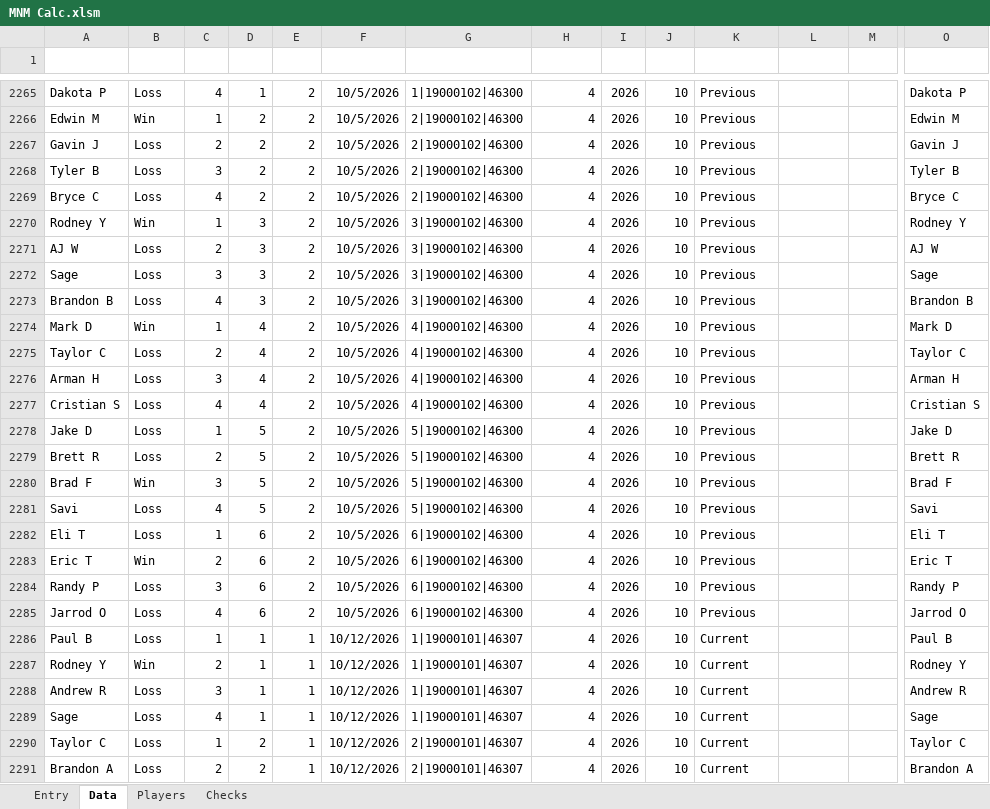
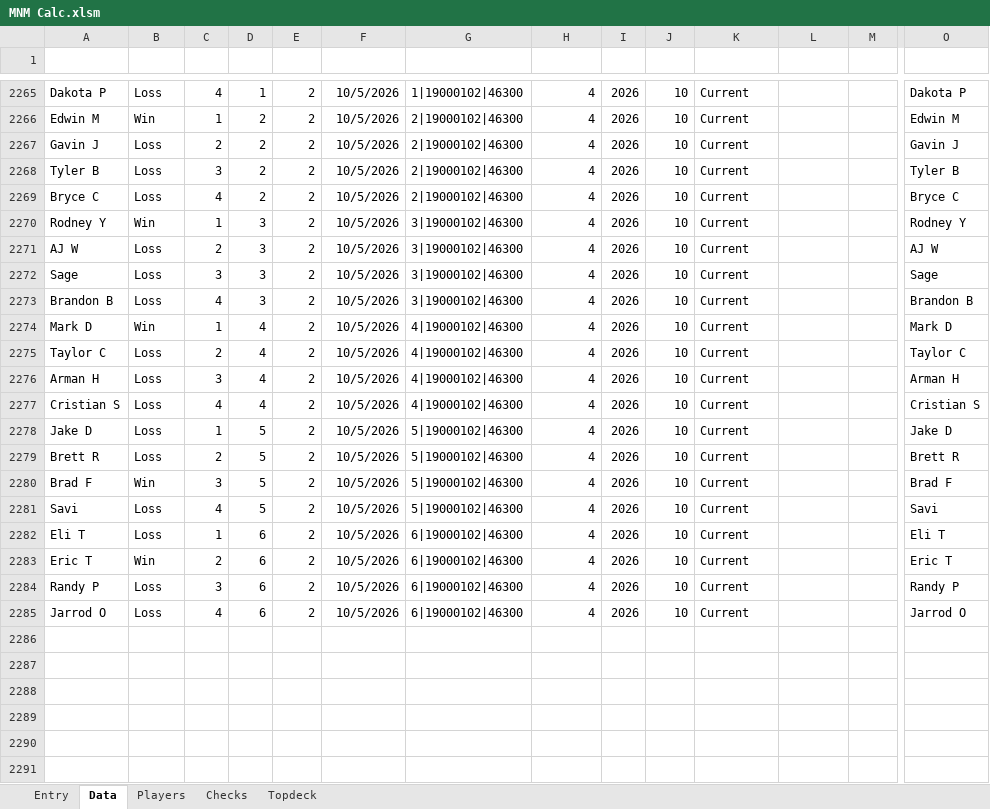
Before and after one commit to GoblinEngineers/Website-for-MNM, an Excel workbook: MNM Calc.xlsm, sheet Data, drawn as a sheet; only a part is shown, gaps mark what is left out; values as stored, in another font and other column widths than the file's, no borders; conditional formats and table styles not drawn; rows hold the shown columns only; the diff covers the shown part only; the diff names each change by its address in the sheet, - before the commit and + after, or states it on an @@ line.

```diff
--- a/MNM Calc.xlsm (sheet Data)
+++ b/MNM Calc.xlsm (sheet Data)
+sheet tab: Topdeck
-K2265:K2285 (Data Scope): Previous
+K2265:K2285 (Data Scope): Current
-row 2286: Paul B | Loss | 1 | 1 | 1 | 10/12/2026 | 1|19000101|46307 | 4 | 2026 | 10 | Current |  |  | Paul B
-row 2287: Rodney Y | Win | 2 | 1 | 1 | 10/12/2026 | 1|19000101|46307 | 4 | 2026 | 10 | Current |  |  | Rodney Y
-row 2288: Andrew R | Loss | 3 | 1 | 1 | 10/12/2026 | 1|19000101|46307 | 4 | 2026 | 10 | Current |  |  | Andrew R
-row 2289: Sage | Loss | 4 | 1 | 1 | 10/12/2026 | 1|19000101|46307 | 4 | 2026 | 10 | Current |  |  | Sage
-row 2290: Taylor C | Loss | 1 | 2 | 1 | 10/12/2026 | 2|19000101|46307 | 4 | 2026 | 10 | Current |  |  | Taylor C
-row 2291: Brandon A | Loss | 2 | 2 | 1 | 10/12/2026 | 2|19000101|46307 | 4 | 2026 | 10 | Current |  |  | Brandon A
```
Also changed, not shown: 38 removed rows and 27 edited cells elsewhere in this sheet, sheet Players, sheet Checks, charts or pictures, 3 other files.
